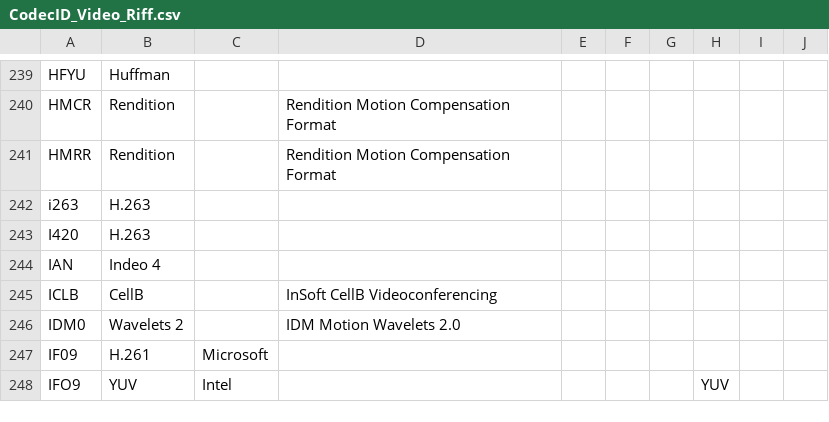
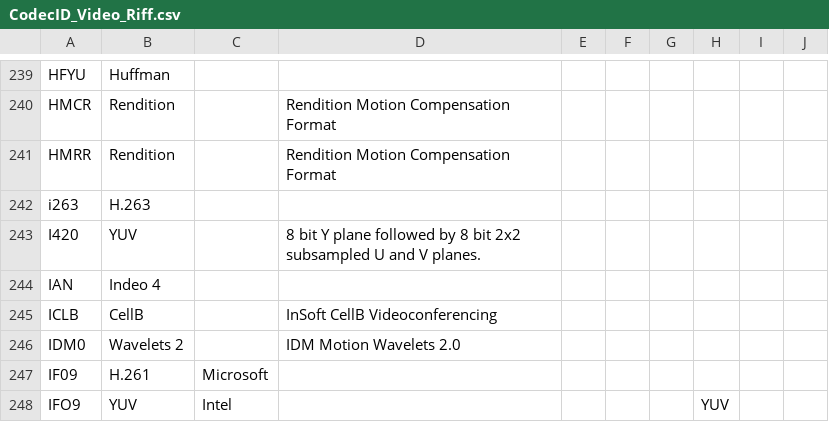
Before and after one commit to mediatest/mediatestLib, a CSV file: Source/Ressource/Text/DataBase/CodecID_Video_Riff.csv, drawn as a sheet; only a part is shown, gaps mark what is left out.

Commit message:
x I420 codec was not well specified
git-svn-id: svn://svn.code.sf.net/p/mediainfo/code/MediaInfoLib/trunk@3372 45c5ae6f-87cc-4fd0-92ee-e4f023fd80da

```diff
--- a/Source/Ressource/Text/DataBase/CodecID_Video_Riff.csv
+++ b/Source/Ressource/Text/DataBase/CodecID_Video_Riff.csv
@@ -242,3 +242,3 @@ HMRR;Rendition;;Rendition Motion Compensation Format;;;;;
 i263;H.263;;;;;;;
-I420;H.263;;;;;;;
+I420;YUV;;8 bit Y plane followed by 8 bit 2x2 subsampled U and V planes.;;;;;
 IAN ;Indeo 4;;;;;;;
```
Also changed, not shown: Source/Ressource/Text/DataBase/Codec.csv, 1 other file.
